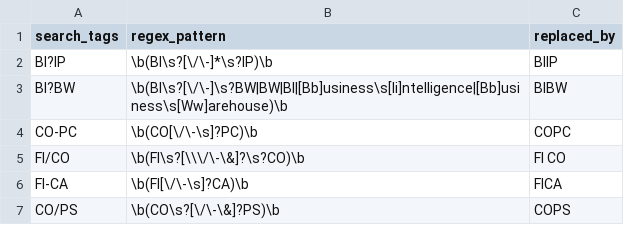
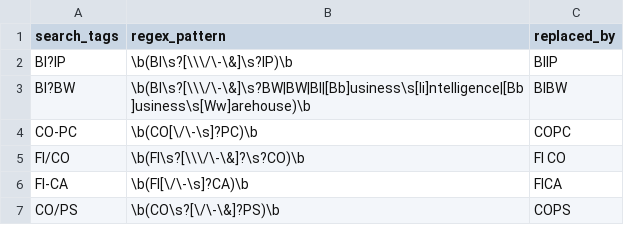
Before and after one commit to mak-rpai/aicvskillclassifier, a CSV file: data/more_than_15_replace.csv, drawn as a sheet.

```diff
--- a/data/more_than_15_replace.csv
+++ b/data/more_than_15_replace.csv
@@ -1,4 +1,4 @@
 search_tags;regex_pattern;replaced_by
-BI?IP;\b(BI\s?[\/\-]*\s?IP)\b;BIIP
-BI?BW;\b(BI\s?[\/\-]\s?BW|BW|BI|[Bb]usiness\s[Ii]ntelligence|[Bb]usiness\s[Ww]arehouse)\b;BIBW
+BI?IP;\b(BI\s?[\\\/\-\&]\s?IP)\b;BIIP
+BI?BW;\b(BI\s?[\\\/\-\&]\s?BW|BW|BI|[Bb]usiness\s[Ii]ntelligence|[Bb]usiness\s[Ww]arehouse)\b;BIBW
 CO-PC;\b(CO[\/\-\s]?PC)\b;COPC
```
Also changed, not shown: data/more_than_15_search.csv, 9 other files.
